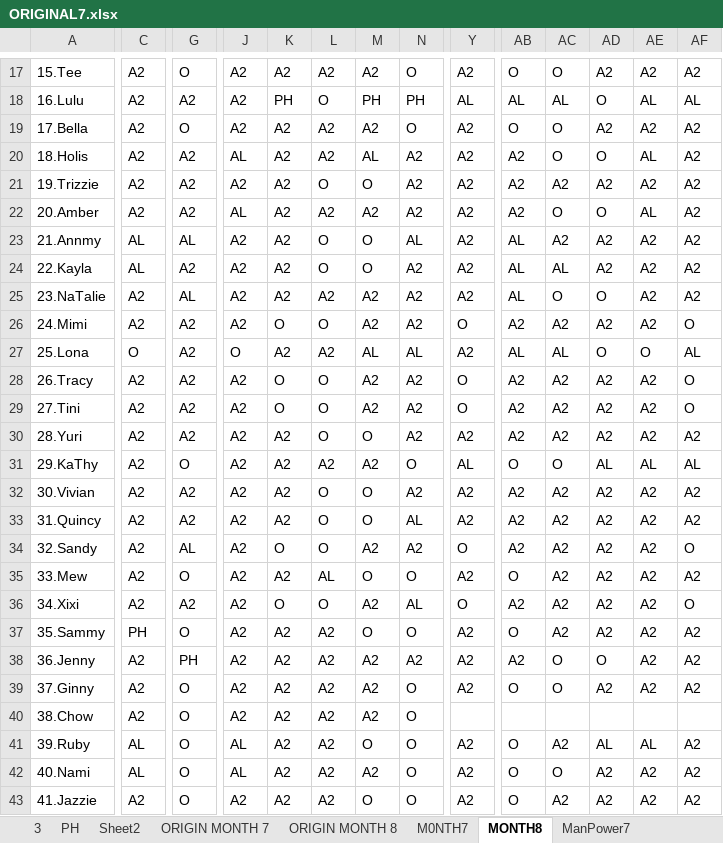
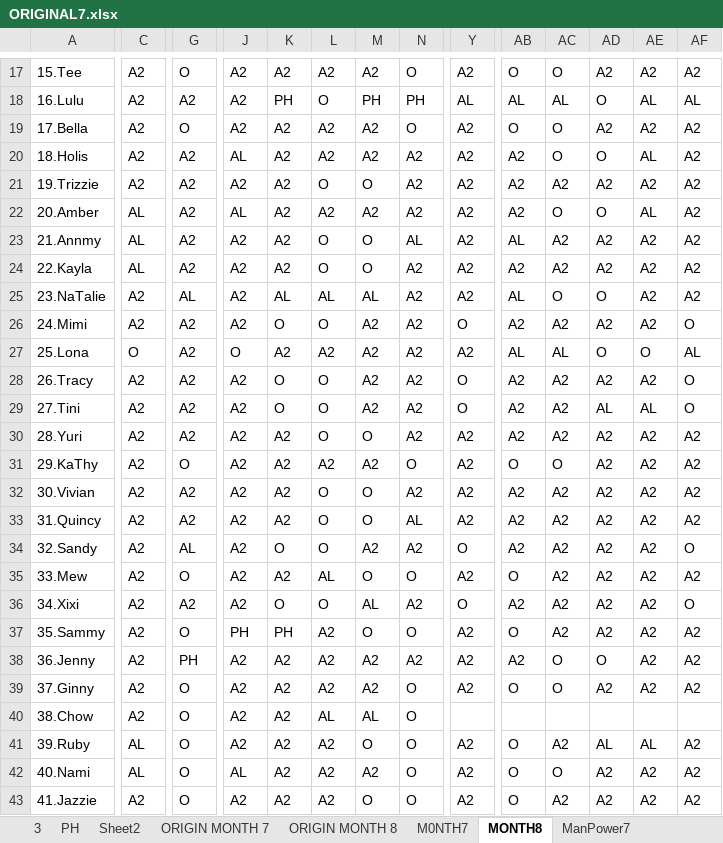
Before and after one commit to Chats-club/roter-ga, an Excel workbook: uploads/ORIGINAL7.xlsx, sheet MONTH8, drawn as a sheet; only a part is shown, gaps mark what is left out; values as stored, in another font and other column widths than the file's, no borders; charts and pictures not drawn; the diff covers the shown part only; the diff names each change by its address in the sheet, - before the commit and + after, or states it on an @@ line.

```diff
--- a/uploads/ORIGINAL7.xlsx (sheet MONTH8)
+++ b/uploads/ORIGINAL7.xlsx (sheet MONTH8)
-M20: AL
+M20: A2
-C22: A2
+C22: AL
-G23: AL
+G23: A2
-AB24: AL
+AB24: A2
-AC24: AL
+AC24: A2
-K25: A2
+K25: AL
-L25: A2
+L25: AL
-M25: A2
+M25: AL
-M27: AL
+M27: A2
-N27: AL
+N27: A2
-AD29: A2
+AD29: AL
-AE29: A2
+AE29: AL
-Y31: AL
+Y31: A2
-AD31: AL
+AD31: A2
-AE31: AL
+AE31: A2
-AF31: AL
+AF31: A2
-M36: A2
+M36: AL
-N36: AL
+N36: A2
-C37: PH
+C37: A2
-J37: A2
+J37: PH
-K37: A2
+K37: PH
-L40: A2
+L40: AL
-M40: A2
+M40: AL
-J41: AL
+J41: A2
```
Also changed, not shown: 16 edited cells elsewhere in this sheet, sheet ORIGIN MONTH 8, sheet ORIGIN MONTH 7, sheet ManPower8, sheet Month7, sheet M0NTH7, sheet ManPower7, 2 other files.
